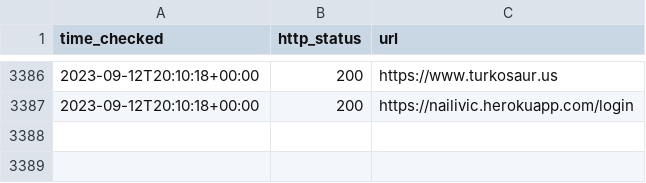
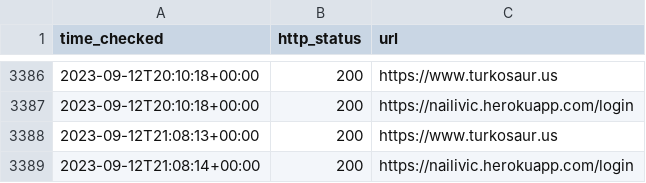
Before and after one commit to turkosaurus/utilities, a CSV file: status.csv, drawn as a sheet; only a part is shown, gaps mark what is left out; the diff names each change by its address in the sheet, - before the commit and + after, or states it on an @@ line.

```diff
--- a/status.csv
+++ b/status.csv
+row 3388: 2023-09-12T21:08:13+00:00 | 200 | https://www.turkosaur.us
+row 3389: 2023-09-12T21:08:14+00:00 | 200 | https://nailivic.herokuapp.com/login
```
